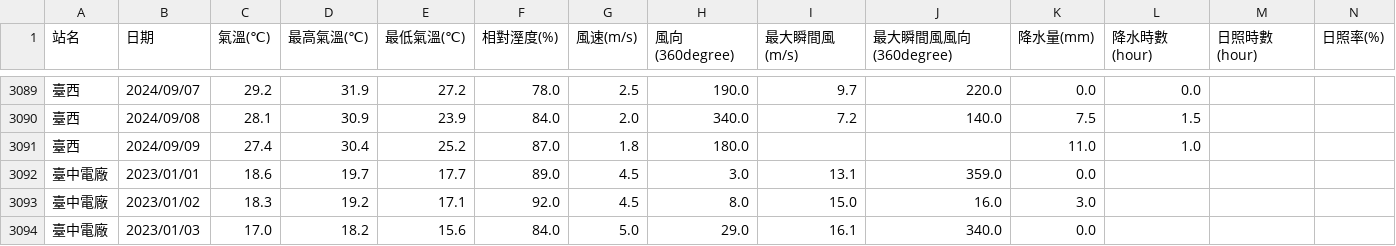
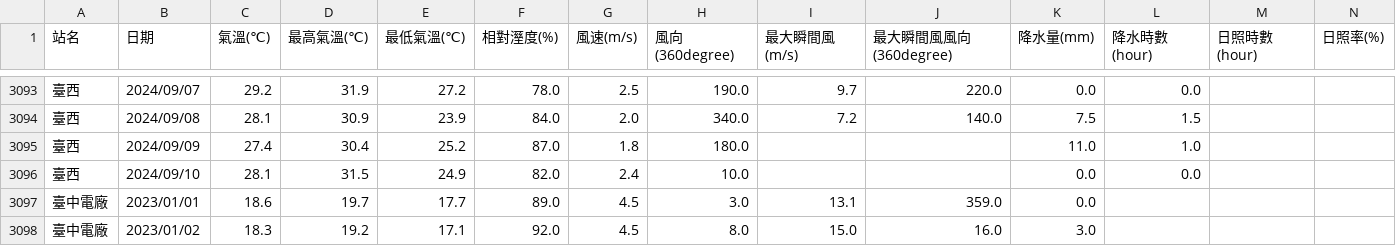
Before and after one commit to skyjadel/Taipower, a CSV file: historical/data/weather/finalized/big_table.csv, drawn as a sheet; only a part is shown, gaps mark what is left out; the shorter side is filled out with more unchanged rows; rows hold the shown columns only; the diff covers the shown part only; the diff names each change by its address in the sheet, - before the commit and + after, or states it on an @@ line.

```diff
--- a/historical/data/weather/finalized/big_table.csv
+++ b/historical/data/weather/finalized/big_table.csv
+row 3096: 臺西 | 2024/09/10 | 28.1 | 31.5 | 24.9 | 82.0 | 2.4 | 10.0 |  |  | 0.0 | 0.0
```
Also changed, not shown: 5 added rows and 5 edited cells elsewhere in this file, historical/data/power/power_generation_data.csv, historical/data/prediction/evaluation.csv, 5 other files.
